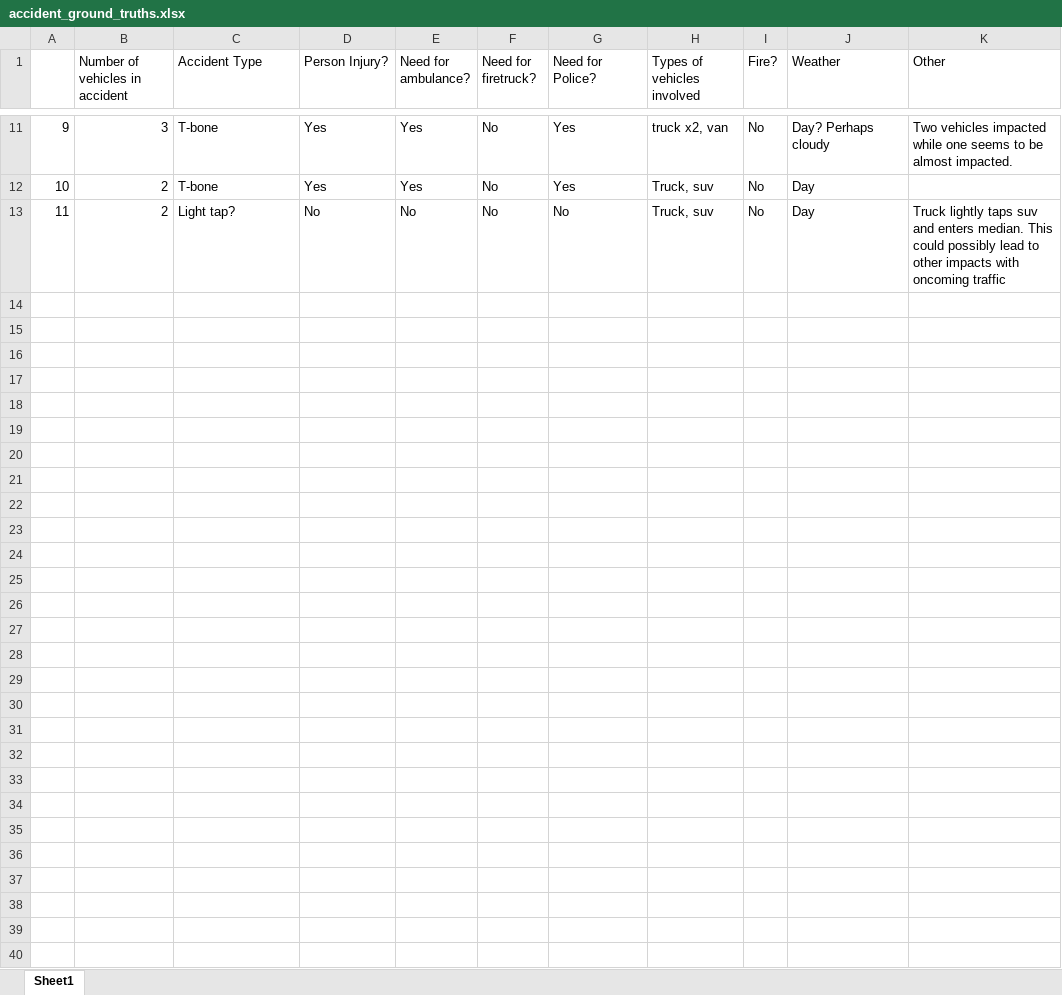
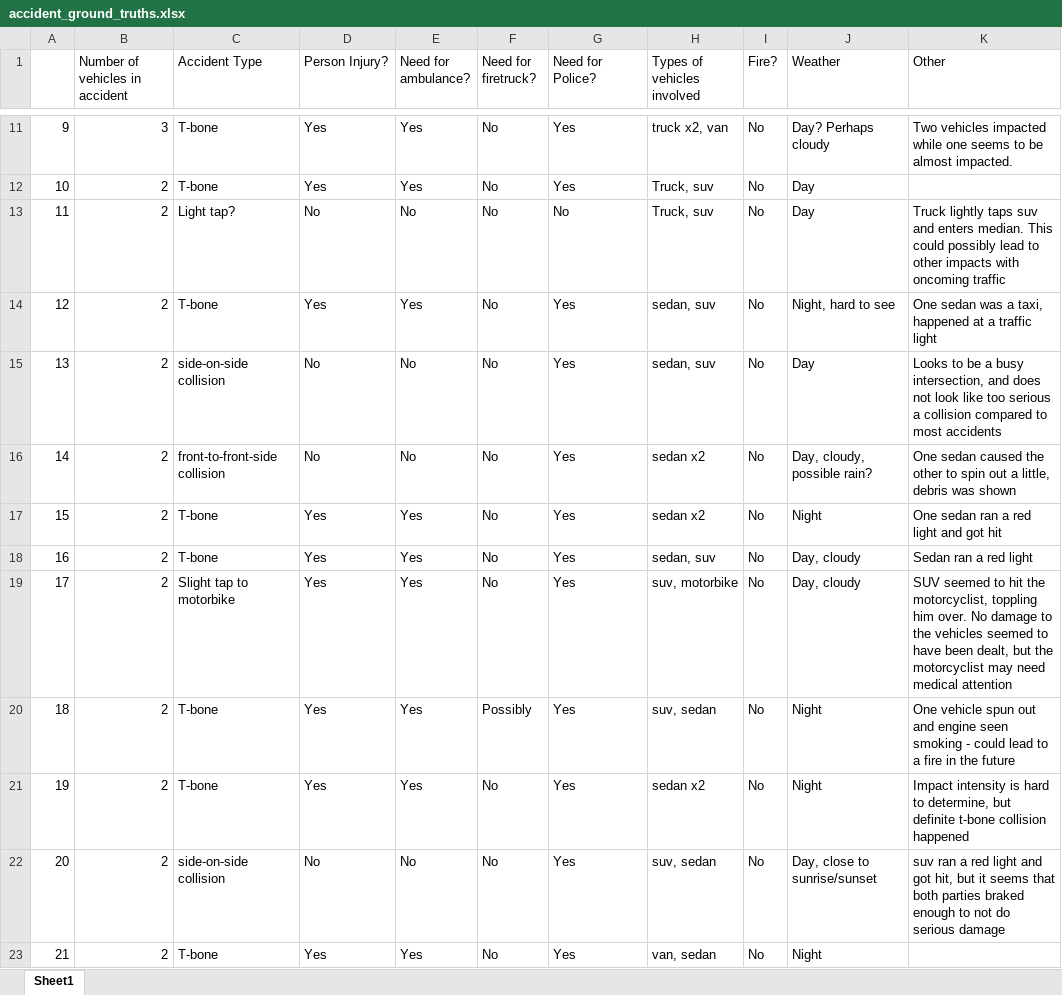
Before and after one commit to Silverasdf/extracted_frames_sheets, an Excel workbook: accident_ground_truths.xlsx, sheet Sheet1, drawn as a sheet; only a part is shown, gaps mark what is left out; values as stored, in another font and other column widths than the file's, no borders; the diff covers the shown part only; the diff names each change by its address in the sheet, - before the commit and + after, or states it on an @@ line.

Commit message:
Added up to 50

```diff
--- a/accident_ground_truths.xlsx (sheet Sheet1)
+++ b/accident_ground_truths.xlsx (sheet Sheet1)
+row 14: 12 | 2 | T-bone | Yes | Yes | No | Yes | sedan, suv | No | Night, hard to see | One sedan was a taxi, happened at a traffic light
+row 15: 13 | 2 | side-on-side collision | No | No | No | Yes | sedan, suv | No | Day | Looks to be a busy intersection, and does not look like too serious a collision compared to most accidents
+row 16: 14 | 2 | front-to-front-side collision | No | No | No | Yes | sedan x2 | No | Day, cloudy, possible rain? | One sedan caused the other to spin out a little, debris was shown
+row 17: 15 | 2 | T-bone | Yes | Yes | No | Yes | sedan x2 | No | Night | One sedan ran a red light and got hit
+row 18: 16 | 2 | T-bone | Yes | Yes | No | Yes | sedan, suv | No | Day, cloudy | Sedan ran a red light
+row 19: 17 | 2 | Slight tap to motorbike | Yes | Yes | No | Yes | suv, motorbike | No | Day, cloudy | SUV seemed to hit the motorcyclist, toppling him over. No damage to the vehicles seemed to have been dealt, but the motorcyclist may need medical attention
+row 20: 18 | 2 | T-bone | Yes | Yes | Possibly | Yes | suv, sedan | No | Night | One vehicle spun out and engine seen smoking - could lead to a fire in the future
+row 21: 19 | 2 | T-bone | Yes | Yes | No | Yes | sedan x2 | No | Night | Impact intensity is hard to determine, but definite t-bone collision happened
+row 22: 20 | 2 | side-on-side collision | No | No | No | Yes | suv, sedan | No | Day, close to sunrise/sunset | suv ran a red light and got hit, but it seems that both parties braked enough to not do serious damage
+row 23: 21 | 2 | T-bone | Yes | Yes | No | Yes | van, sedan | No | Night
```
Also changed, not shown: 29 added rows elsewhere in this sheet.
